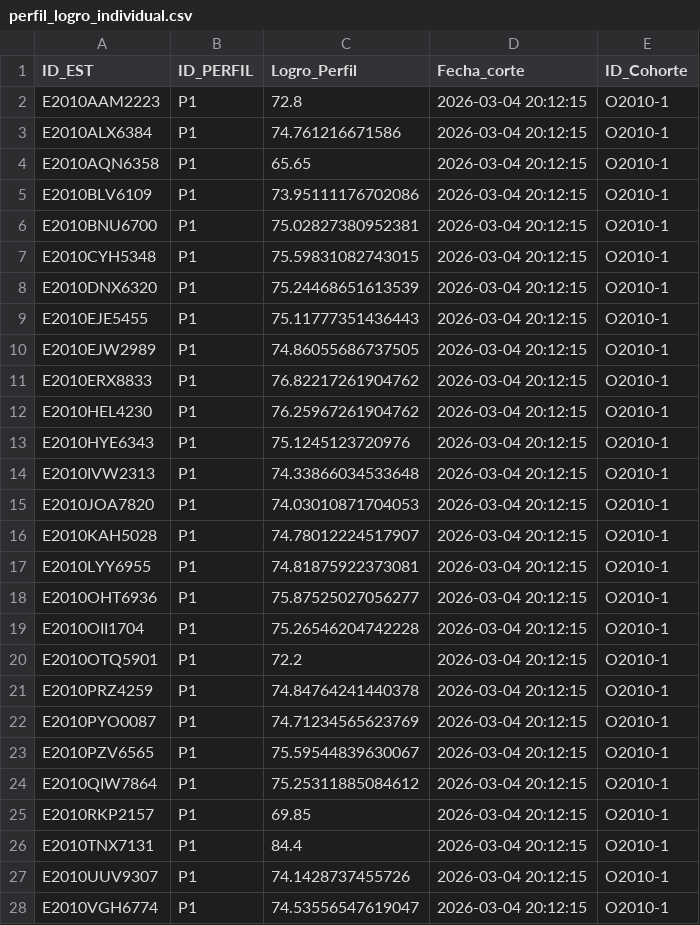
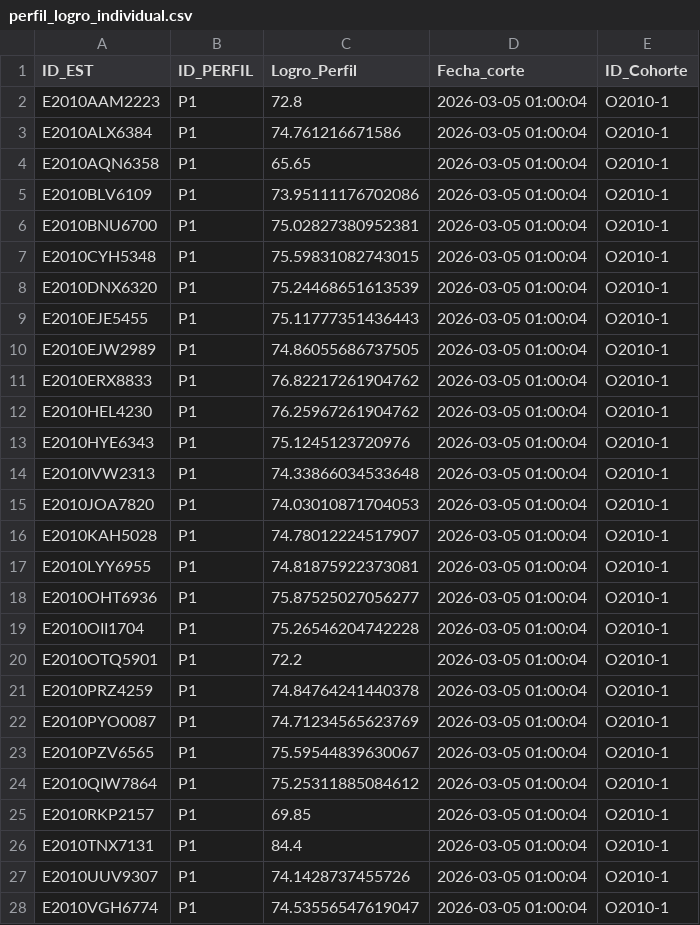
Before and after one commit to cynthiagorozabel-stack/SSD_Curricular_CGV, a CSV file: export/perfil_logro_individual.csv, drawn as a sheet; only a part is shown; the diff covers the shown part only.

```diff
--- a/export/perfil_logro_individual.csv
+++ b/export/perfil_logro_individual.csv
@@ -1,28 +1,28 @@
 ID_EST,ID_PERFIL,Logro_Perfil,Fecha_corte,ID_Cohorte
-E2010AAM2223,P1,72.8,2026-03-04 20:12:15,O2010-1
-E2010ALX6384,P1,74.761216671586,2026-03-04 20:12:15,O2010-1
-E2010AQN6358,P1,65.65,2026-03-04 20:12:15,O2010-1
-E2010BLV6109,P1,73.95111176702086,2026-03-04 20:12:15,O2010-1
-E2010BNU6700,P1,75.02827380952381,2026-03-04 20:12:15,O2010-1
-E2010CYH5348,P1,75.59831082743015,2026-03-04 20:12:15,O2010-1
-E2010DNX6320,P1,75.24468651613539,2026-03-04 20:12:15,O2010-1
-E2010EJE5455,P1,75.11777351436443,2026-03-04 20:12:15,O2010-1
-E2010EJW2989,P1,74.86055686737505,2026-03-04 20:12:15,O2010-1
-E2010ERX8833,P1,76.82217261904762,2026-03-04 20:12:15,O2010-1
-E2010HEL4230,P1,76.25967261904762,2026-03-04 20:12:15,O2010-1
-E2010HYE6343,P1,75.1245123720976,2026-03-04 20:12:15,O2010-1
-E2010IVW2313,P1,74.33866034533648,2026-03-04 20:12:15,O2010-1
-E2010JOA7820,P1,74.03010871704053,2026-03-04 20:12:15,O2010-1
-E2010KAH5028,P1,74.78012224517907,2026-03-04 20:12:15,O2010-1
-E2010LYY6955,P1,74.81875922373081,2026-03-04 20:12:15,O2010-1
-E2010OHT6936,P1,75.87525027056277,2026-03-04 20:12:15,O2010-1
-E2010OII1704,P1,75.26546204742228,2026-03-04 20:12:15,O2010-1
-E2010OTQ5901,P1,72.2,2026-03-04 20:12:15,O2010-1
-E2010PRZ4259,P1,74.84764241440378,2026-03-04 20:12:15,O2010-1
-E2010PYO0087,P1,74.71234565623769,2026-03-04 20:12:15,O2010-1
-E2010PZV6565,P1,75.59544839630067,2026-03-04 20:12:15,O2010-1
-E2010QIW7864,P1,75.25311885084612,2026-03-04 20:12:15,O2010-1
-E2010RKP2157,P1,69.85,2026-03-04 20:12:15,O2010-1
-E2010TNX7131,P1,84.4,2026-03-04 20:12:15,O2010-1
-E2010UUV9307,P1,74.1428737455726,2026-03-04 20:12:15,O2010-1
-E2010VGH6774,P1,74.53556547619047,2026-03-04 20:12:15,O2010-1
+E2010AAM2223,P1,72.8,2026-03-05 01:00:04,O2010-1
+E2010ALX6384,P1,74.761216671586,2026-03-05 01:00:04,O2010-1
+E2010AQN6358,P1,65.65,2026-03-05 01:00:04,O2010-1
+E2010BLV6109,P1,73.95111176702086,2026-03-05 01:00:04,O2010-1
+E2010BNU6700,P1,75.02827380952381,2026-03-05 01:00:04,O2010-1
+E2010CYH5348,P1,75.59831082743015,2026-03-05 01:00:04,O2010-1
+E2010DNX6320,P1,75.24468651613539,2026-03-05 01:00:04,O2010-1
+E2010EJE5455,P1,75.11777351436443,2026-03-05 01:00:04,O2010-1
+E2010EJW2989,P1,74.86055686737505,2026-03-05 01:00:04,O2010-1
+E2010ERX8833,P1,76.82217261904762,2026-03-05 01:00:04,O2010-1
+E2010HEL4230,P1,76.25967261904762,2026-03-05 01:00:04,O2010-1
+E2010HYE6343,P1,75.1245123720976,2026-03-05 01:00:04,O2010-1
+E2010IVW2313,P1,74.33866034533648,2026-03-05 01:00:04,O2010-1
+E2010JOA7820,P1,74.03010871704053,2026-03-05 01:00:04,O2010-1
+E2010KAH5028,P1,74.78012224517907,2026-03-05 01:00:04,O2010-1
+E2010LYY6955,P1,74.81875922373081,2026-03-05 01:00:04,O2010-1
+E2010OHT6936,P1,75.87525027056277,2026-03-05 01:00:04,O2010-1
+E2010OII1704,P1,75.26546204742228,2026-03-05 01:00:04,O2010-1
+E2010OTQ5901,P1,72.2,2026-03-05 01:00:04,O2010-1
+E2010PRZ4259,P1,74.84764241440378,2026-03-05 01:00:04,O2010-1
+E2010PYO0087,P1,74.71234565623769,2026-03-05 01:00:04,O2010-1
+E2010PZV6565,P1,75.59544839630067,2026-03-05 01:00:04,O2010-1
+E2010QIW7864,P1,75.25311885084612,2026-03-05 01:00:04,O2010-1
+E2010RKP2157,P1,69.85,2026-03-05 01:00:04,O2010-1
+E2010TNX7131,P1,84.4,2026-03-05 01:00:04,O2010-1
+E2010UUV9307,P1,74.1428737455726,2026-03-05 01:00:04,O2010-1
+E2010VGH6774,P1,74.53556547619047,2026-03-05 01:00:04,O2010-1
```
Also changed, not shown: 153 edited cells elsewhere in this file, export/competencia_logro_individual.csv, export/ra_logro_individual.csv, 8 other files.
